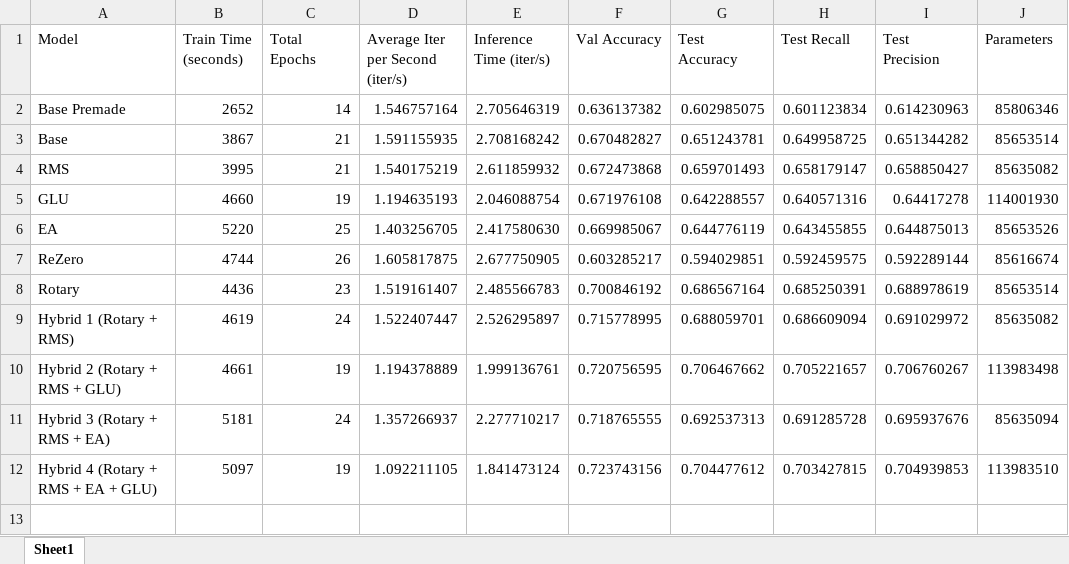
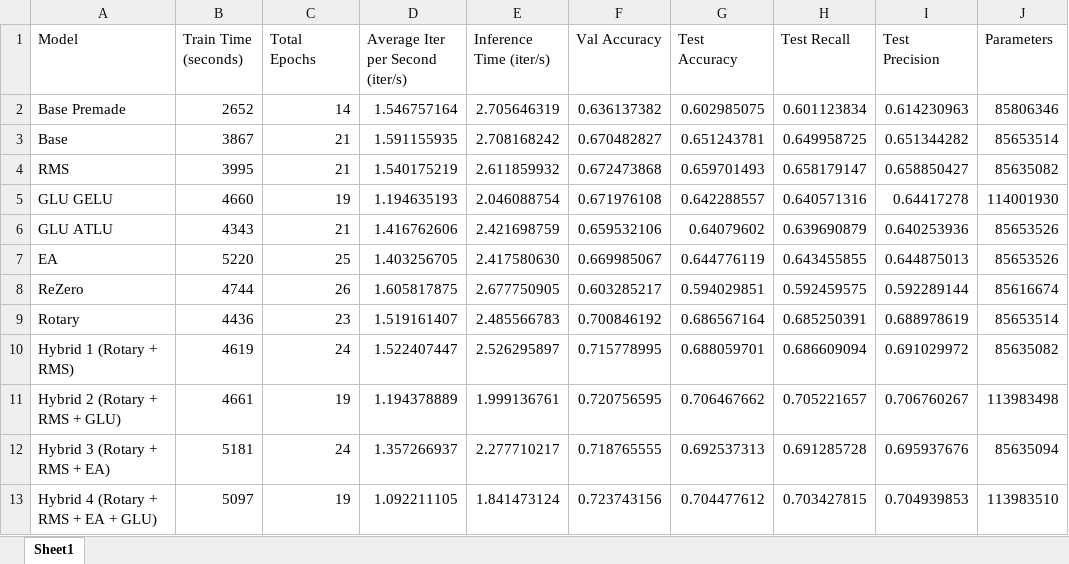
Before and after one commit to jakepatock/DL_final_project, an Excel workbook: models_and_metrics/metrics_summary.xlsx, sheet Sheet1, drawn as a sheet; values as stored, in another font and other column widths than the file's, no borders; charts and pictures not drawn; the diff names each change by its address in the sheet, - before the commit and + after, or states it on an @@ line.

Commit message:
added ea atlu

```diff
--- a/models_and_metrics/metrics_summary.xlsx (sheet Sheet1)
+++ b/models_and_metrics/metrics_summary.xlsx (sheet Sheet1)
-A5 (Model): GLU
+A5 (Model): GLU GELU
+row 6: GLU ATLU | 4343 | 21 | 1.416762606 | 2.421698759 | 0.659532106 | 0.64079602 | 0.639690879 | 0.640253936 | 85653526
```
Also changed, not shown: charts or pictures, 8 other files.
